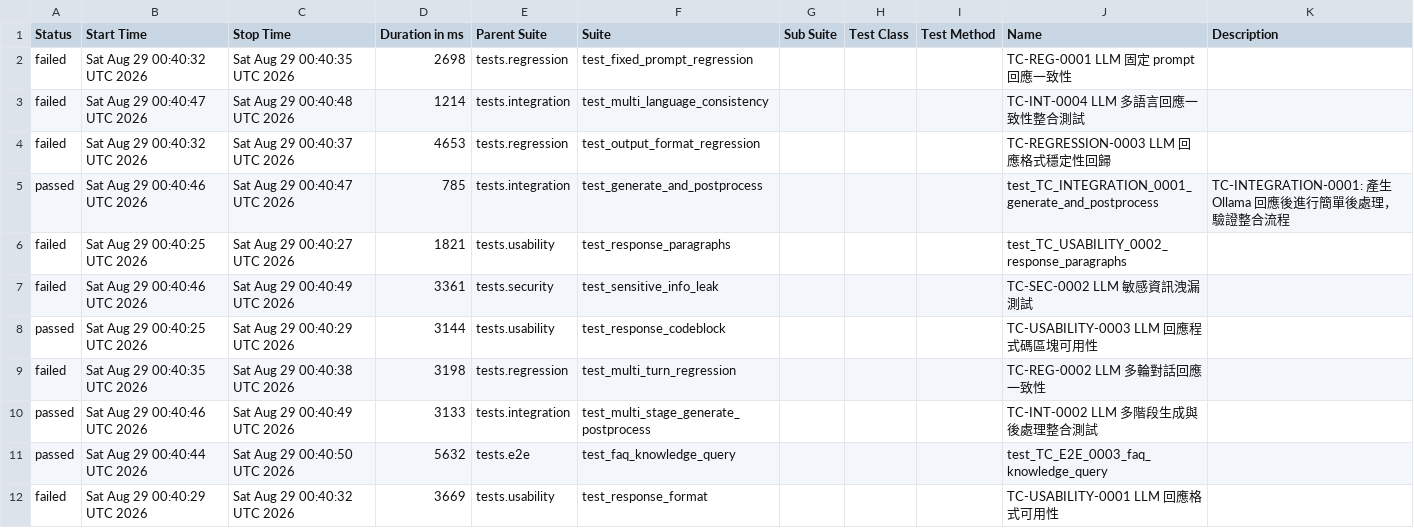
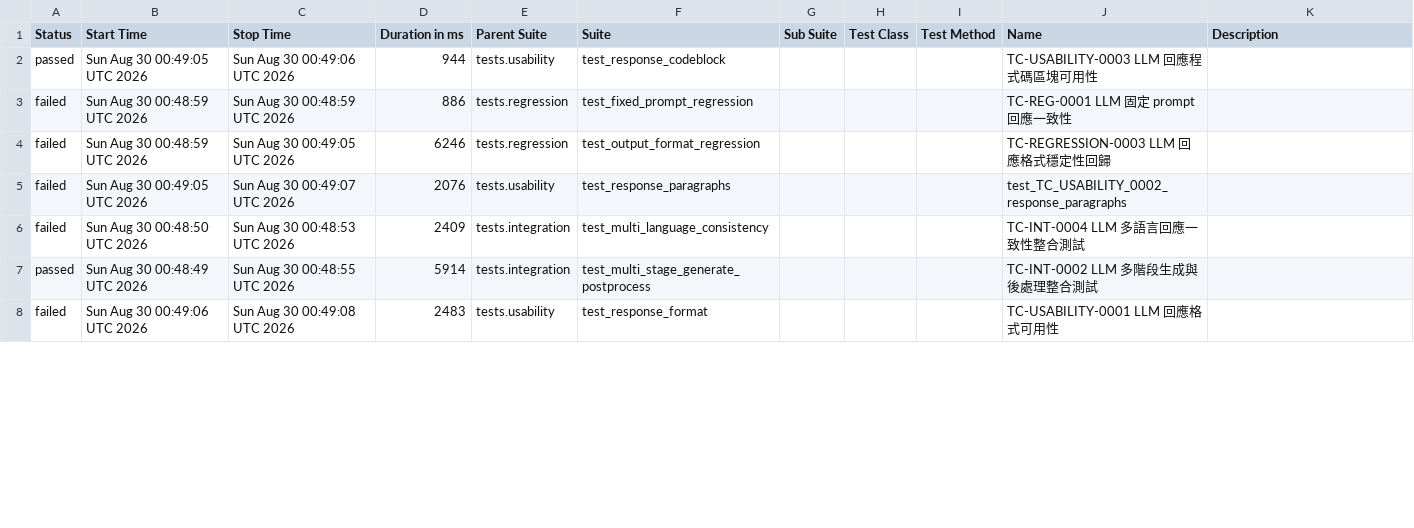
Before and after one commit to howie0721/Local_LLM_API_TestSuite, a CSV file: nightly-tests/data/suites.csv, drawn as a sheet; only a part is shown; the diff covers the shown part only.

```diff
--- a/nightly-tests/data/suites.csv
+++ b/nightly-tests/data/suites.csv
@@ -1,14 +1,8 @@
 "Status","Start Time","Stop Time","Duration in ms","Parent Suite","Suite","Sub Suite","Test Class","Test Method","Name","Description"
-"failed","Sat Aug 29 00:40:32 UTC 2026","Sat Aug 29 00:40:35 UTC 2026","2698","tests.regression","test_fixed_prompt_regression","","","","TC-REG-0001 LLM 固定 prompt 回應一致性",""
-"failed","Sat Aug 29 00:40:47 UTC 2026","Sat Aug 29 00:40:48 UTC 2026","1214","tests.integration","test_multi_language_consistency","","","","TC-INT-0004 LLM 多語言回應一致性整合測試",""
-"failed","Sat Aug 29 00:40:32 UTC 2026","Sat Aug 29 00:40:37 UTC 2026","4653","tests.regression","test_output_format_regression","","","","TC-REGRESSION-0003 LLM 回應格式穩定性回歸",""
-"passed","Sat Aug 29 00:40:46 UTC 2026","Sat Aug 29 00:40:47 UTC 2026","785","tests.integration","test_generate_and_postprocess","","","","test_TC_INTEGRATION_0001_generate_and_postprocess","
-    TC-INTEGRATION-0001: 產生 Ollama 回應後進行簡單後處理，驗證整合流程
-    "
-"failed","Sat Aug 29 00:40:25 UTC 2026","Sat Aug 29 00:40:27 UTC 2026","1821","tests.usability","test_response_paragraphs","","","","test_TC_USABILITY_0002_response_paragraphs",""
-"failed","Sat Aug 29 00:40:46 UTC 2026","Sat Aug 29 00:40:49 UTC 2026","3361","tests.security","test_sensitive_info_leak","","","","TC-SEC-0002 LLM 敏感資訊洩漏測試",""
-"passed","Sat Aug 29 00:40:25 UTC 2026","Sat Aug 29 00:40:29 UTC 2026","3144","tests.usability","test_response_codeblock","","","","TC-USABILITY-0003 LLM 回應程式碼區塊可用性",""
-"failed","Sat Aug 29 00:40:35 UTC 2026","Sat Aug 29 00:40:38 UTC 2026","3198","tests.regression","test_multi_turn_regression","","","","TC-REG-0002 LLM 多輪對話回應一致性",""
-"passed","Sat Aug 29 00:40:46 UTC 2026","Sat Aug 29 00:40:49 UTC 2026","3133","tests.integration","test_multi_stage_generate_postprocess","","","","TC-INT-0002 LLM 多階段生成與後處理整合測試",""
-"passed","Sat Aug 29 00:40:44 UTC 2026","Sat Aug 29 00:40:50 UTC 2026","5632","tests.e2e","test_faq_knowledge_query","","","","test_TC_E2E_0003_faq_knowledge_query",""
-"failed","Sat Aug 29 00:40:29 UTC 2026","Sat Aug 29 00:40:32 UTC 2026","3669","tests.usability","test_response_format","","","","TC-USABILITY-0001 LLM 回應格式可用性",""
+"passed","Sun Aug 30 00:49:05 UTC 2026","Sun Aug 30 00:49:06 UTC 2026","944","tests.usability","test_response_codeblock","","","","TC-USABILITY-0003 LLM 回應程式碼區塊可用性",""
+"failed","Sun Aug 30 00:48:59 UTC 2026","Sun Aug 30 00:48:59 UTC 2026","886","tests.regression","test_fixed_prompt_regression","","","","TC-REG-0001 LLM 固定 prompt 回應一致性",""
+"failed","Sun Aug 30 00:48:59 UTC 2026","Sun Aug 30 00:49:05 UTC 2026","6246","tests.regression","test_output_format_regression","","","","TC-REGRESSION-0003 LLM 回應格式穩定性回歸",""
+"failed","Sun Aug 30 00:49:05 UTC 2026","Sun Aug 30 00:49:07 UTC 2026","2076","tests.usability","test_response_paragraphs","","","","test_TC_USABILITY_0002_response_paragraphs",""
+"failed","Sun Aug 30 00:48:50 UTC 2026","Sun Aug 30 00:48:53 UTC 2026","2409","tests.integration","test_multi_language_consistency","","","","TC-INT-0004 LLM 多語言回應一致性整合測試",""
+"passed","Sun Aug 30 00:48:49 UTC 2026","Sun Aug 30 00:48:55 UTC 2026","5914","tests.integration","test_multi_stage_generate_postprocess","","","","TC-INT-0002 LLM 多階段生成與後處理整合測試",""
+"failed","Sun Aug 30 00:49:06 UTC 2026","Sun Aug 30 00:49:08 UTC 2026","2483","tests.usability","test_response_format","","","","TC-USABILITY-0001 LLM 回應格式可用性",""
```
Also changed, not shown: 5 added rows, 1 removed row and 39 edited cells elsewhere in this file, 55 other files.
